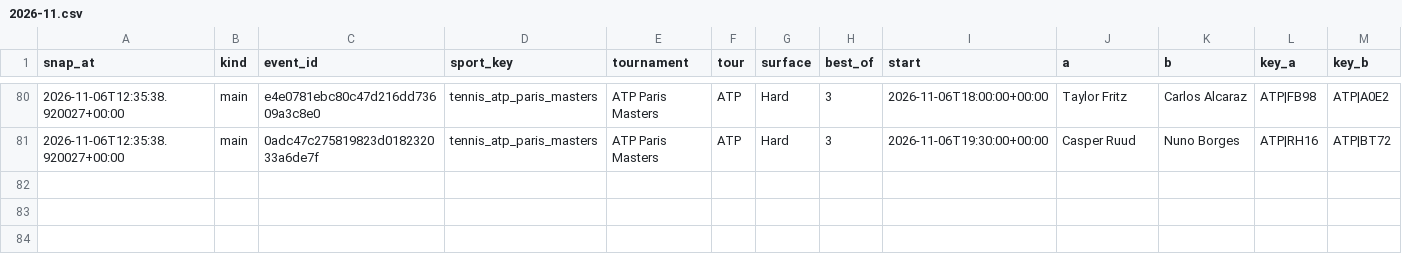
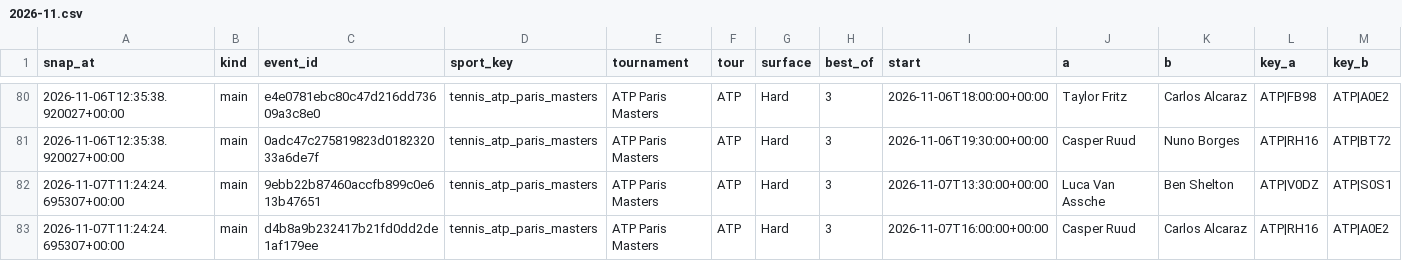
Before and after one commit to petermazgut10-del/tennis-predictor, a CSV file: state/odds/2026-11.csv, drawn as a sheet; only a part is shown, gaps mark what is left out; rows hold the shown columns only; the diff names each change by its address in the sheet, - before the commit and + after, or states it on an @@ line.

```diff
--- a/state/odds/2026-11.csv
+++ b/state/odds/2026-11.csv
+row 82: 2026-11-07T11:24:24.695307+00:00 | main | 9ebb22b87460accfb899c0e613b47651 | tennis_atp_paris_masters | ATP Paris Masters | ATP | Hard | 3 | 2026-11-07T13:30:00+00:00 | Luca Van Assche | Ben Shelton | ATP|V0DZ | ATP|S0S1
+row 83: 2026-11-07T11:24:24.695307+00:00 | main | d4b8a9b232417b21fd0dd2de1af179ee | tennis_atp_paris_masters | ATP Paris Masters | ATP | Hard | 3 | 2026-11-07T16:00:00+00:00 | Casper Ruud | Carlos Alcaraz | ATP|RH16 | ATP|A0E2
```
Also changed, not shown: state/bet_log.csv, 5 other files.
